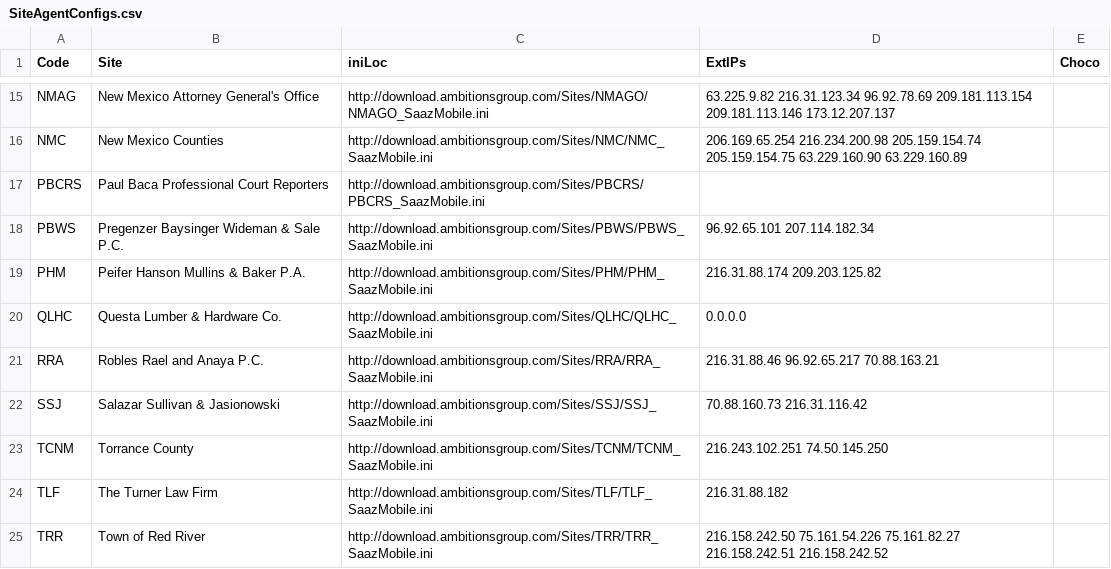
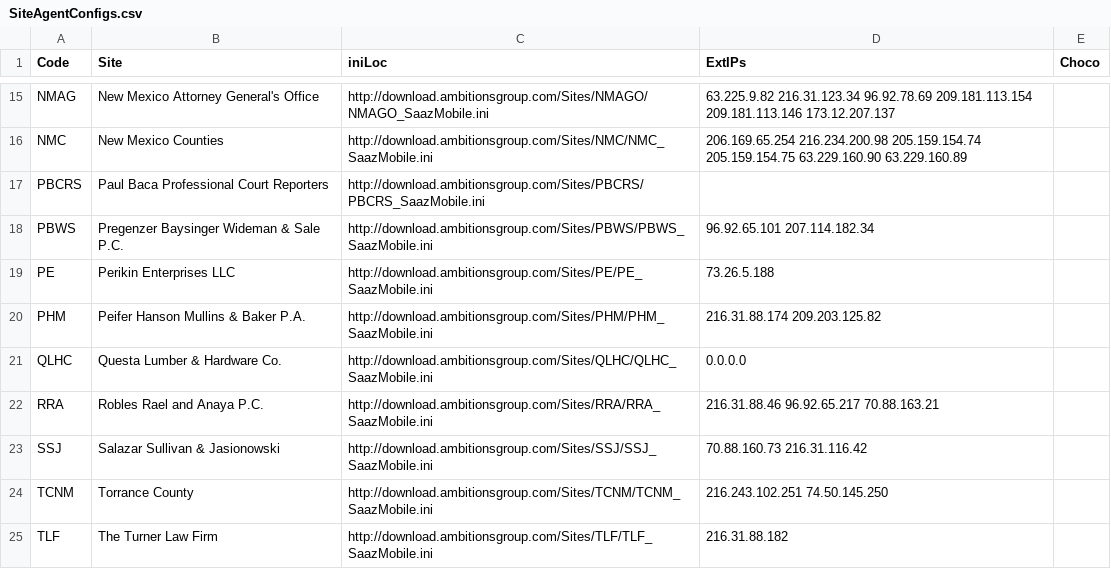
Before and after one commit to AmbitionsTechnologyGroup/ATG-PS-Functions, a CSV file: Scripts/ITS247Agent/SiteAgentConfigs.csv, drawn as a sheet; only a part is shown, gaps mark what is left out; the shorter side is filled out with more unchanged rows; the diff names each change by its address in the sheet, - before the commit and + after, or states it on an @@ line.

Commit message:
Add Perikin to SiteAgentConfigs.csv

```diff
--- a/Scripts/ITS247Agent/SiteAgentConfigs.csv
+++ b/Scripts/ITS247Agent/SiteAgentConfigs.csv
+row 19: PE | Perikin Enterprises LLC | http://download.ambitionsgroup.com/Sites/PE/PE_SaazMobile.ini | 73.26.5.188
```
